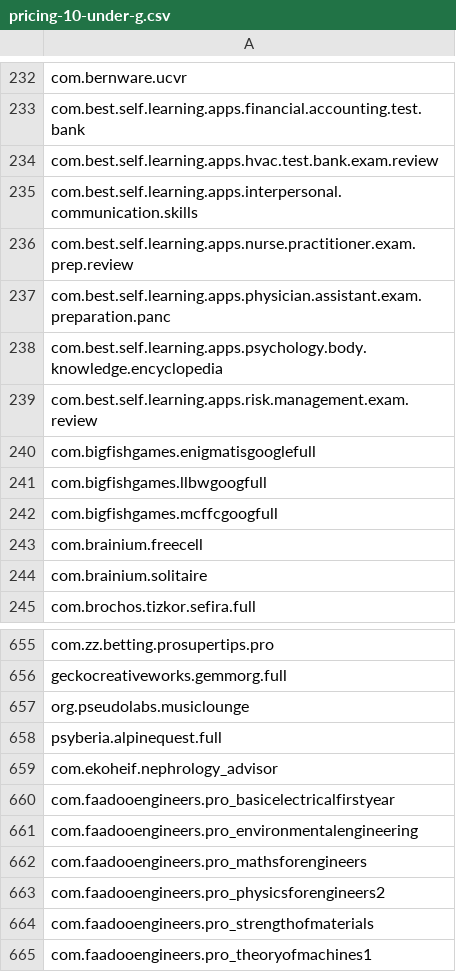
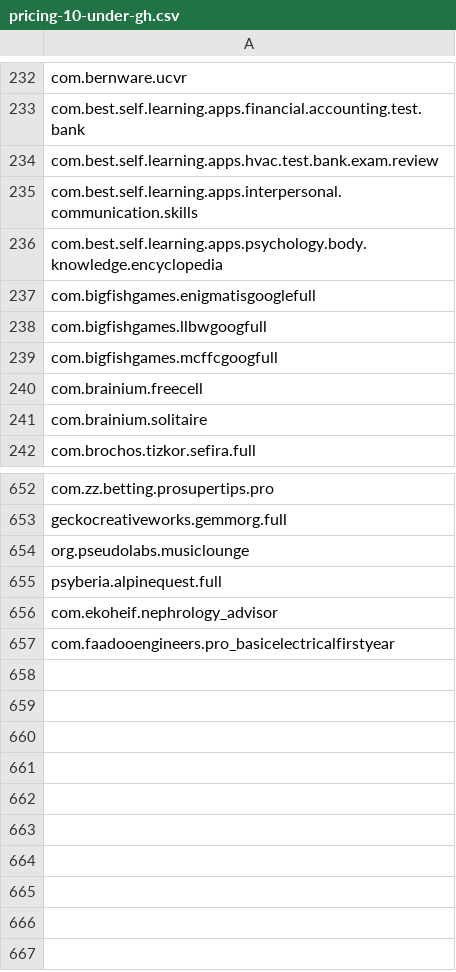
Before and after one commit to io-reyes/play-store-purchase, a CSV file: data/purchased/pricing-10-under-gh.csv (was data/pricing-10-under-g.csv), drawn as a sheet; only a part is shown, gaps mark what is left out.

```diff
--- a/data/pricing-10-under-g.csv
+++ b/data/purchased/pricing-10-under-gh.csv
@@ -235,6 +235,3 @@ com.best.self.learning.apps.hvac.test.bank.exam.review
 com.best.self.learning.apps.interpersonal.communication.skills
-com.best.self.learning.apps.nurse.practitioner.exam.prep.review
-com.best.self.learning.apps.physician.assistant.exam.preparation.panc
 com.best.self.learning.apps.psychology.body.knowledge.encyclopedia
-com.best.self.learning.apps.risk.management.exam.review
 com.bigfishgames.enigmatisgooglefull
@@ -660,6 +657 @@ com.ekoheif.nephrology_advisor
 com.faadooengineers.pro_basicelectricalfirstyear
-com.faadooengineers.pro_environmentalengineering
-com.faadooengineers.pro_mathsforengineers
-com.faadooengineers.pro_physicsforengineers2
-com.faadooengineers.pro_strengthofmaterials
-com.faadooengineers.pro_theoryofmachines1
```
Also changed, not shown: 4 other files.
